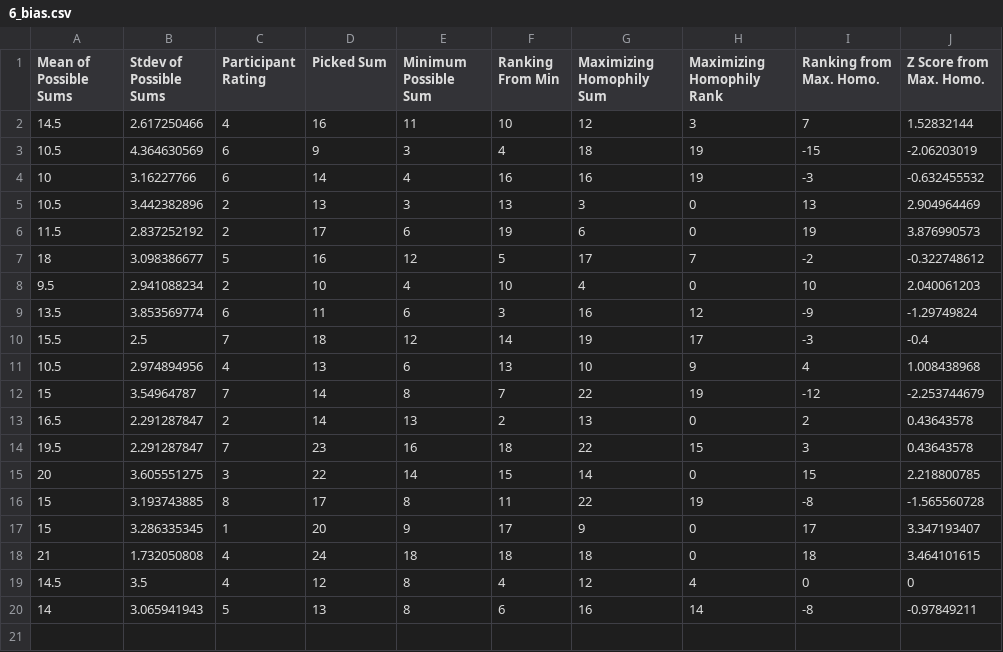
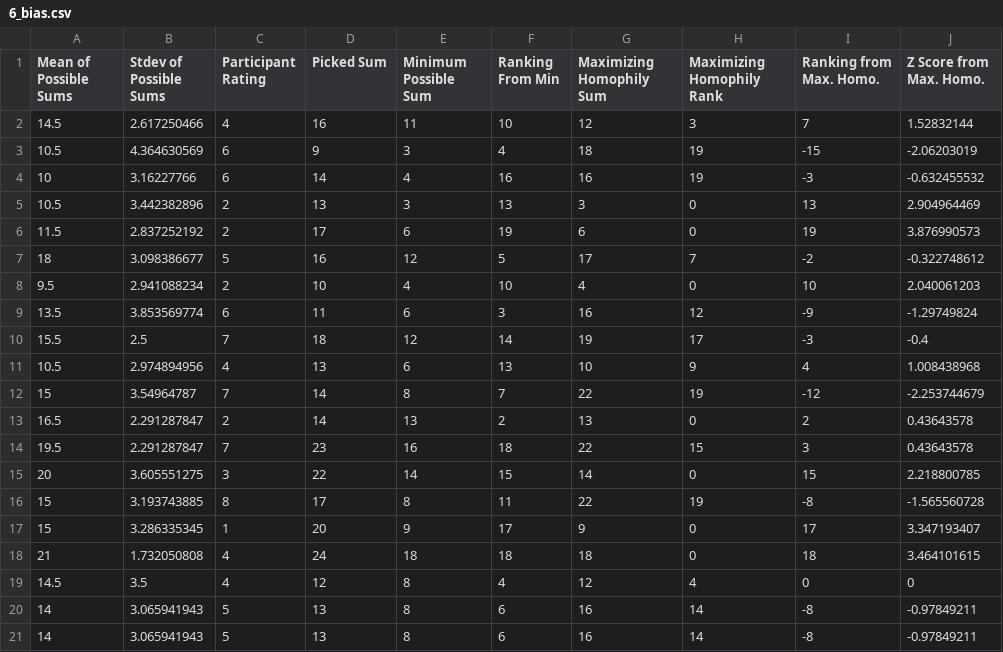
Before and after one commit to chagag/Amit_Vibha, a CSV file: model_bias_parameter/output/6_bias.csv, drawn as a sheet; the diff names each change by its address in the sheet, - before the commit and + after, or states it on an @@ line.

```diff
--- a/model_bias_parameter/output/6_bias.csv
+++ b/model_bias_parameter/output/6_bias.csv
+row 21: 14 | 3.065941943 | 5 | 13 | 8 | 6 | 16 | 14 | -8 | -0.97849211
```
Also changed, not shown: 2 other files.
